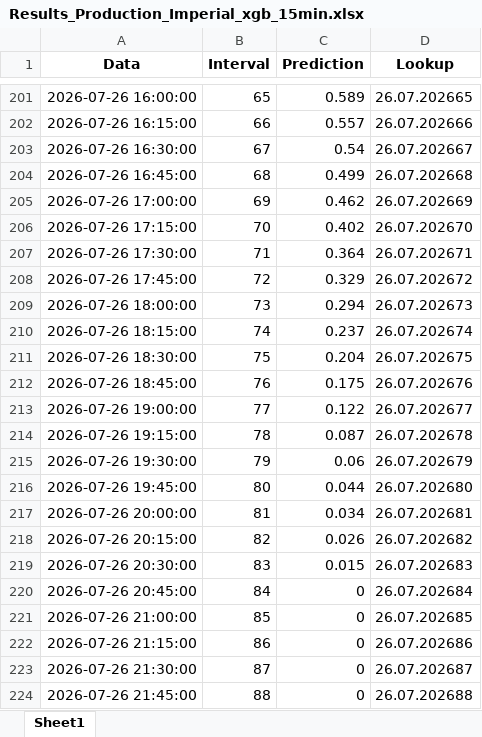
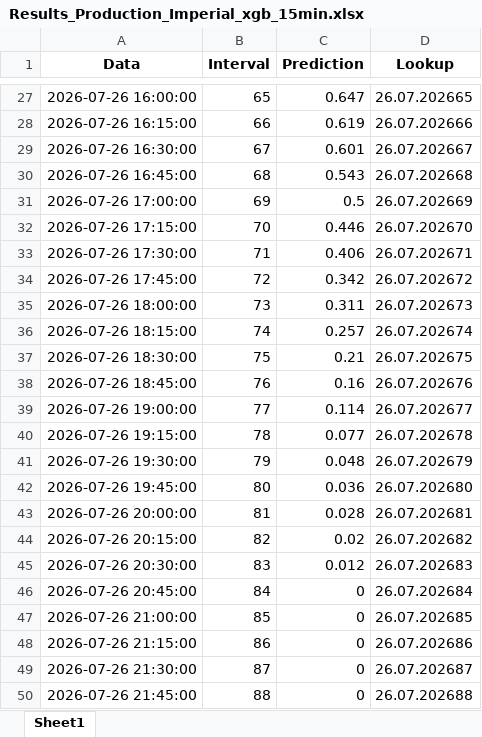
Before and after one commit to Andrei-Ionita/AdremTrading, an Excel workbook: Imperial/Results_Production_Imperial_xgb_15min.xlsx, sheet Sheet1, drawn as a sheet; only a part is shown, gaps mark what is left out; values as stored, in another font and other column widths than the file's, no borders; addresses are those after the commit; the diff covers the shown part only; the diff names each change by its address in the sheet, - before the commit and + after, or states it on an @@ line.

```diff
--- a/Imperial/Results_Production_Imperial_xgb_15min.xlsx (sheet Sheet1)
+++ b/Imperial/Results_Production_Imperial_xgb_15min.xlsx (sheet Sheet1)
-C27 (Prediction): 0.589
+C27 (Prediction): 0.647
-C28 (Prediction): 0.557
+C28 (Prediction): 0.619
-C29 (Prediction): 0.54
+C29 (Prediction): 0.601
-C30 (Prediction): 0.499
+C30 (Prediction): 0.543
-C31 (Prediction): 0.462
+C31 (Prediction): 0.5
-C32 (Prediction): 0.402
+C32 (Prediction): 0.446
-C33 (Prediction): 0.364
+C33 (Prediction): 0.406
-C34 (Prediction): 0.329
+C34 (Prediction): 0.342
-C35 (Prediction): 0.294
+C35 (Prediction): 0.311
-C36 (Prediction): 0.237
+C36 (Prediction): 0.257
-C37 (Prediction): 0.204
+C37 (Prediction): 0.21
-C38 (Prediction): 0.175
+C38 (Prediction): 0.16
-C39 (Prediction): 0.122
+C39 (Prediction): 0.114
-C40 (Prediction): 0.087
+C40 (Prediction): 0.077
-C41 (Prediction): 0.06
+C41 (Prediction): 0.048
-C42 (Prediction): 0.044
+C42 (Prediction): 0.036
-C43 (Prediction): 0.034
+C43 (Prediction): 0.028
-C44 (Prediction): 0.026
+C44 (Prediction): 0.02
-C45 (Prediction): 0.015
+C45 (Prediction): 0.012
```
Also changed, not shown: 174 added rows, 174 removed rows and 269 edited cells elsewhere in this sheet, Market Fundamentals/Transelectrica_data/Cons_Prod_final/Weekly_Consumption_2026.xlsx, Market Fundamentals/Transelectrica_data/Cons_Prod_final/Weekly_Production_2026.xlsx, 37 other files.
